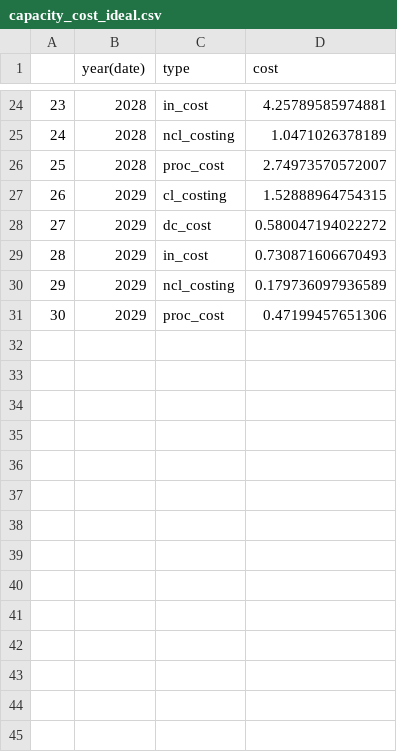
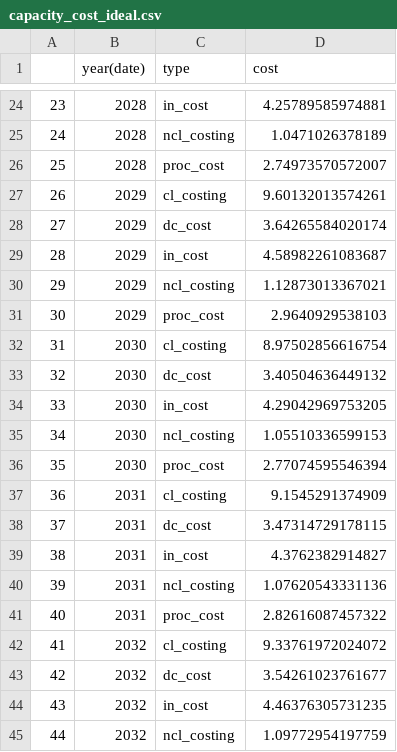
Before and after one commit to REALCentreTHF/waitlist_model, a CSV file: output/capacity_cost_ideal.csv, drawn as a sheet; only a part is shown, gaps mark what is left out; the diff covers the shown part only.

```diff
--- a/output/capacity_cost_ideal.csv
+++ b/output/capacity_cost_ideal.csv
@@ -26,6 +26,20 @@
 "25",2028,"proc_cost",2.74973570572007
-"26",2029,"cl_costing",1.52888964754315
-"27",2029,"dc_cost",0.580047194022272
-"28",2029,"in_cost",0.730871606670493
-"29",2029,"ncl_costing",0.179736097936589
-"30",2029,"proc_cost",0.47199457651306
+"26",2029,"cl_costing",9.60132013574261
+"27",2029,"dc_cost",3.64265584020174
+"28",2029,"in_cost",4.58982261083687
+"29",2029,"ncl_costing",1.12873013367021
+"30",2029,"proc_cost",2.9640929538103
+"31",2030,"cl_costing",8.97502856616754
+"32",2030,"dc_cost",3.40504636449132
+"33",2030,"in_cost",4.29042969753205
+"34",2030,"ncl_costing",1.05510336599153
+"35",2030,"proc_cost",2.77074595546394
+"36",2031,"cl_costing",9.1545291374909
+"37",2031,"dc_cost",3.47314729178115
+"38",2031,"in_cost",4.3762382914827
+"39",2031,"ncl_costing",1.07620543331136
+"40",2031,"proc_cost",2.82616087457322
+"41",2032,"cl_costing",9.33761972024072
+"42",2032,"dc_cost",3.54261023761677
+"43",2032,"in_cost",4.46376305731235
+"44",2032,"ncl_costing",1.09772954197759
```
Also changed, not shown: 11 added rows elsewhere in this file, output/capacity_cost_baseline.csv, output/final_cost_data.csv, 5 other files.
